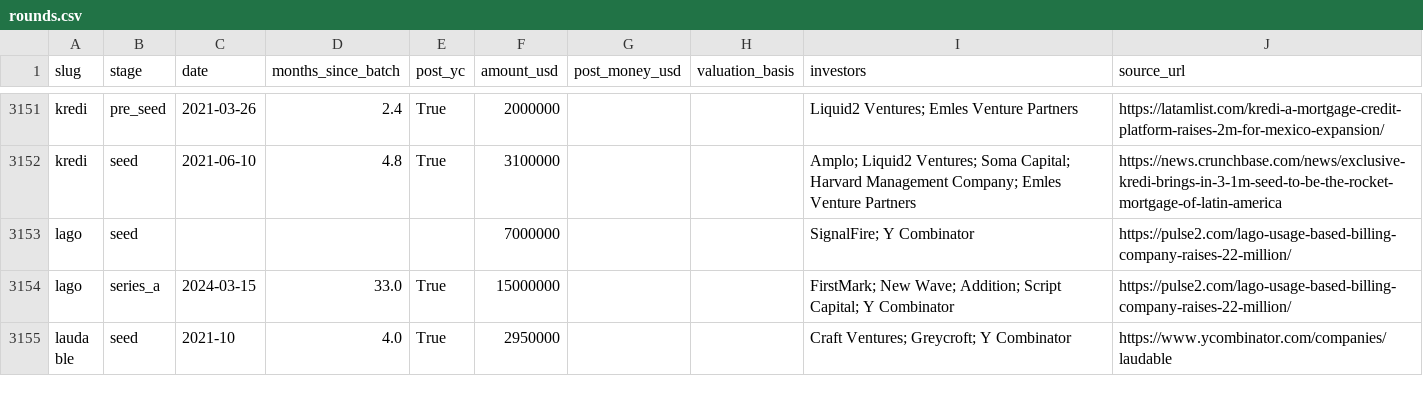
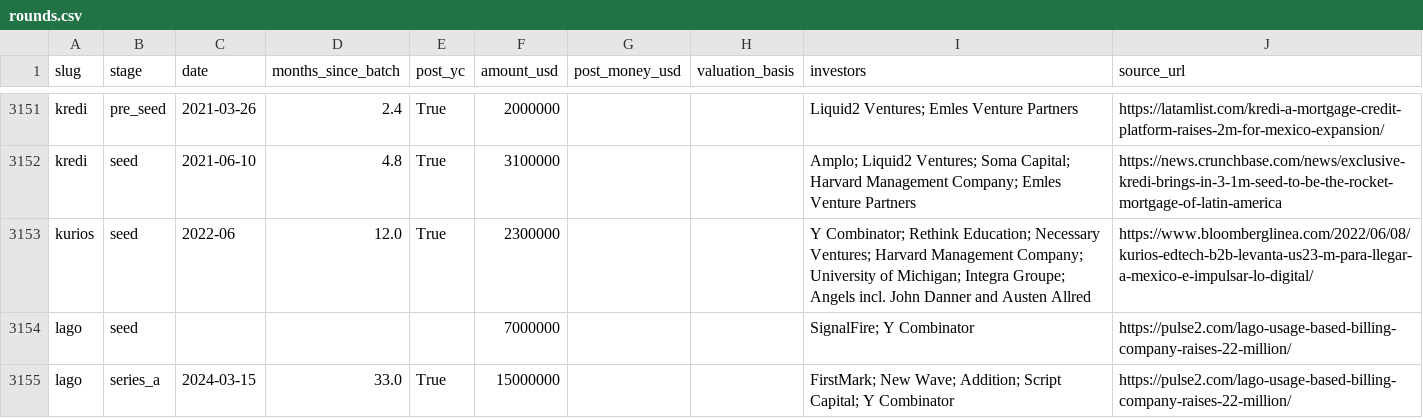
Before and after one commit to edison16a/yc-startup-life, a CSV file: data/rounds.csv, drawn as a sheet; only a part is shown, gaps mark what is left out; the shorter side is filled out with more unchanged rows; the diff covers the shown part only.

```diff
--- a/data/rounds.csv
+++ b/data/rounds.csv
@@ -3152,2 +3152,3 @@ kredi,pre_seed,2021-03-26,2.4,True,2000000,,,Liquid2 Ventures; Emles Venture Par
 kredi,seed,2021-06-10,4.8,True,3100000,,,Amplo; Liquid2 Ventures; Soma Capital; Harvard Management Company; Emles Venture Partners,https://news.crunchbase.com/news/exclusive-kredi-brings-in-3-1m-seed-to-be-the-rocket-mortgage-of-latin-america
+kurios,seed,2022-06,12.0,True,2300000,,,Y Combinator; Rethink Education; Necessary Ventures; Harvard Management Company; University of Michigan; Integra Groupe; Angels incl. John Danner and Austen Allred,https://www.bloomberglinea.com/2022/06/08/kurios-edtech-b2b-levanta-us23-m-para-llegar-a-mexico-e-impulsar-lo-digital/
 lago,seed,,,,7000000,,,SignalFire; Y Combinator,https://pulse2.com/lago-usage-based-billing-company-raises-22-million/
```
Also changed, not shown: 4 added rows elsewhere in this file, 12 other files.
